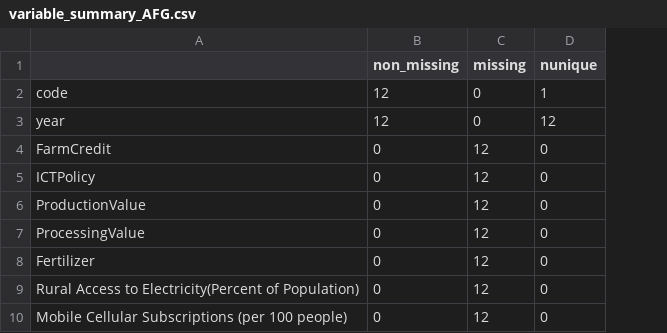
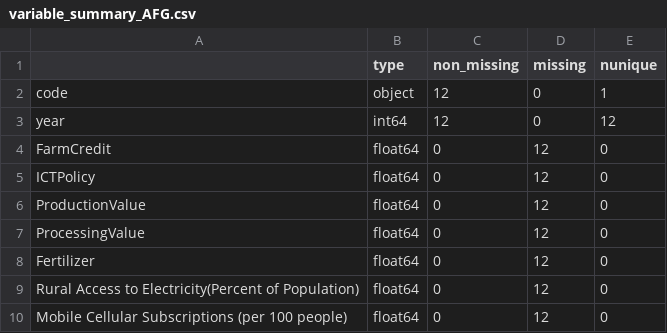
Before and after one commit to wanzi-wang/graspp_2025s_fintech, a CSV file: data/processed/variable_summary_AFG.csv, drawn as a sheet; only a part is shown; the diff names each change by its address in the sheet, - before the commit and + after, or states it on an @@ line.

Commit message:
updated to include variable type

```diff
--- a/data/processed/variable_summary_AFG.csv
+++ b/data/processed/variable_summary_AFG.csv
+column B (type), rows 2-10: object | int64 | float64 | float64 | float64 | float64 | float64 | float64 | float64
```
Also changed, not shown: data/processed/variable_summary_BGD.csv, data/processed/variable_summary_BRN.csv, 19 other files.
